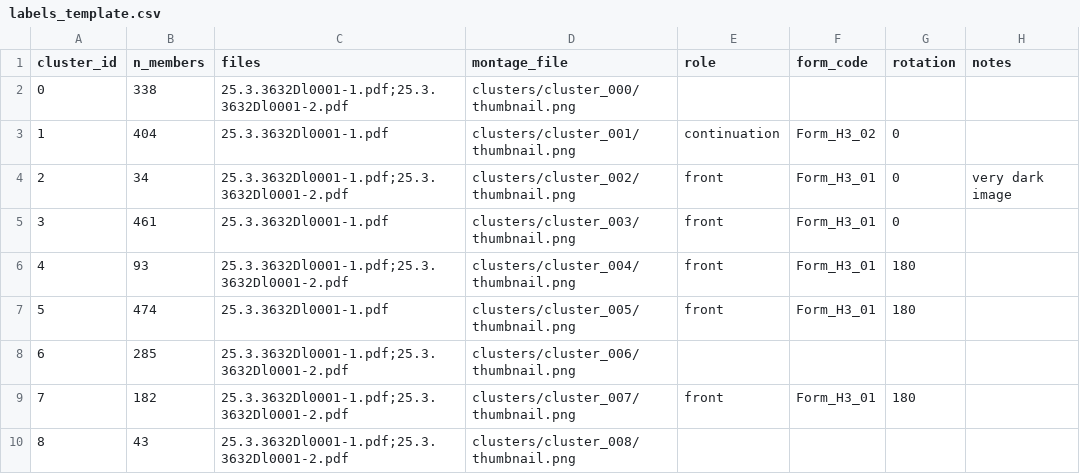
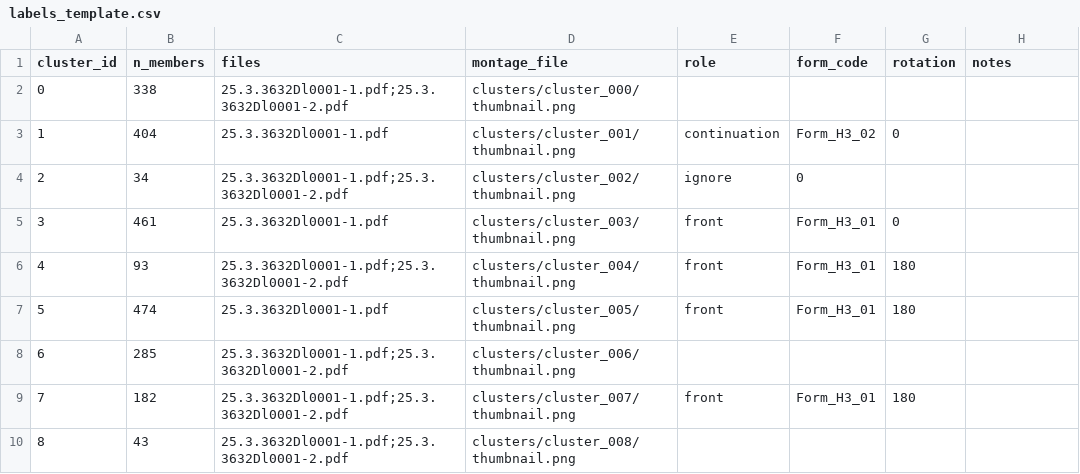
Before and after one commit to Feder0419/JRS-IQ, a CSV file: segmentation/program/discovery_full/labels_template.csv, drawn as a sheet; only a part is shown.

Commit message:
Update labels_template.csv

```diff
--- a/segmentation/program/discovery_full/labels_template.csv
+++ b/segmentation/program/discovery_full/labels_template.csv
@@ -3,3 +3,3 @@
 1,404,25.3.3632Dl0001-1.pdf,clusters/cluster_001/thumbnail.png,continuation,Form_H3_02,0,
-2,34,25.3.3632Dl0001-1.pdf;25.3.3632Dl0001-2.pdf,clusters/cluster_002/thumbnail.png,front,Form_H3_01,0, very dark image
+2,34,25.3.3632Dl0001-1.pdf;25.3.3632Dl0001-2.pdf,clusters/cluster_002/thumbnail.png,ignore,0,,
 3,461,25.3.3632Dl0001-1.pdf,clusters/cluster_003/thumbnail.png,front,Form_H3_01,0,
```
